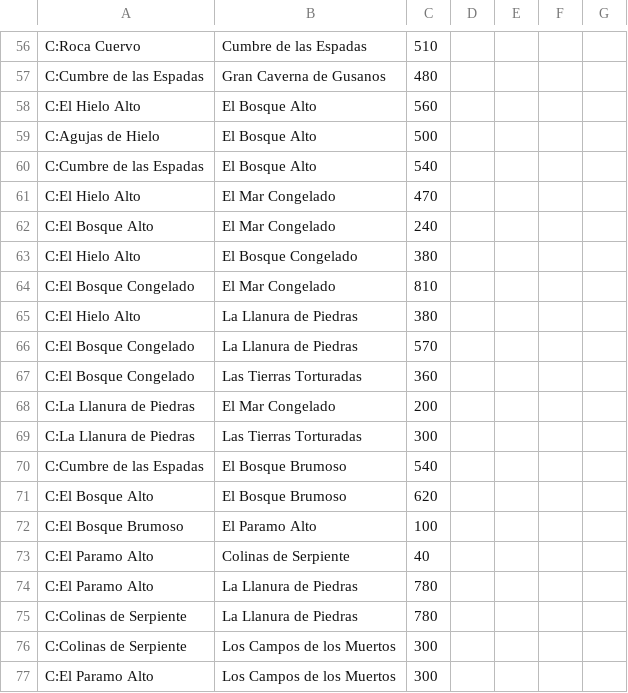
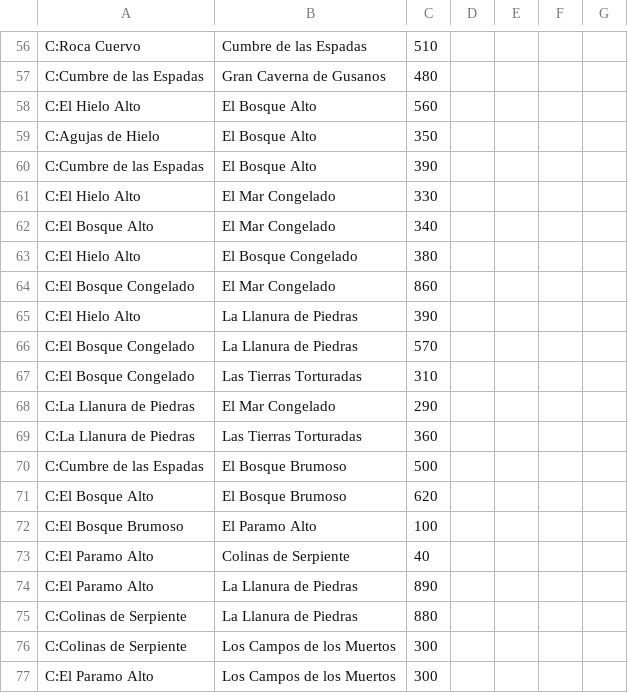
Before and after one commit to dpmbaltar/edat, a CSV file: src/tpfinal/estado.csv, drawn as a sheet; only a part is shown, gaps mark what is left out.

Commit message:
Actualizado estado.csv

```diff
--- a/src/tpfinal/estado.csv
+++ b/src/tpfinal/estado.csv
@@ -58,14 +58,14 @@ C:Cumbre de las Espadas;Gran Caverna de Gusanos;480;;;
 C:El Hielo Alto;El Bosque Alto;560;;;
-C:Agujas de Hielo;El Bosque Alto;500;;;
-C:Cumbre de las Espadas;El Bosque Alto;540;;;
-C:El Hielo Alto;El Mar Congelado;470;;;
-C:El Bosque Alto;El Mar Congelado;240;;;
+C:Agujas de Hielo;El Bosque Alto;350;;;
+C:Cumbre de las Espadas;El Bosque Alto;390;;;
+C:El Hielo Alto;El Mar Congelado;330;;;
+C:El Bosque Alto;El Mar Congelado;340;;;
 C:El Hielo Alto;El Bosque Congelado;380;;;
-C:El Bosque Congelado;El Mar Congelado;810;;;
-C:El Hielo Alto;La Llanura de Piedras;380;;;
+C:El Bosque Congelado;El Mar Congelado;860;;;
+C:El Hielo Alto;La Llanura de Piedras;390;;;
 C:El Bosque Congelado;La Llanura de Piedras;570;;;
-C:El Bosque Congelado;Las Tierras Torturadas;360;;;
-C:La Llanura de Piedras;El Mar Congelado;200;;;
-C:La Llanura de Piedras;Las Tierras Torturadas;300;;;
-C:Cumbre de las Espadas;El Bosque Brumoso;540;;;
+C:El Bosque Congelado;Las Tierras Torturadas;310;;;
+C:La Llanura de Piedras;El Mar Congelado;290;;;
+C:La Llanura de Piedras;Las Tierras Torturadas;360;;;
+C:Cumbre de las Espadas;El Bosque Brumoso;500;;;
 C:El Bosque Alto;El Bosque Brumoso;620;;;
@@ -73,4 +73,4 @@ C:El Bosque Brumoso;El Paramo Alto;100;;;
 C:El Paramo Alto;Colinas de Serpiente;40;;;
-C:El Paramo Alto;La Llanura de Piedras;780;;;
-C:Colinas de Serpiente;La Llanura de Piedras;780;;;
+C:El Paramo Alto;La Llanura de Piedras;890;;;
+C:Colinas de Serpiente;La Llanura de Piedras;880;;;
 C:Colinas de Serpiente;Los Campos de los Muertos;300;;;
```
